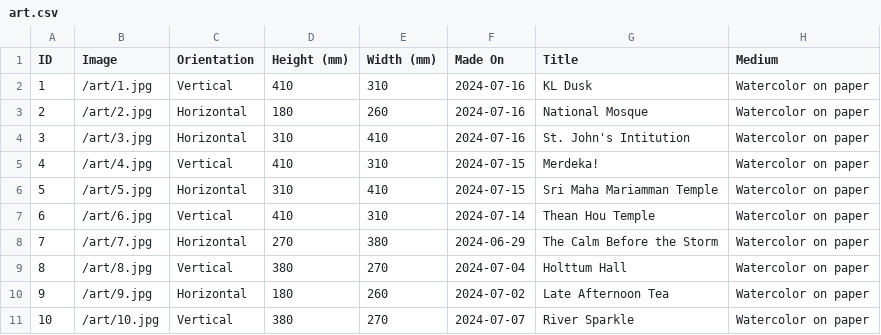
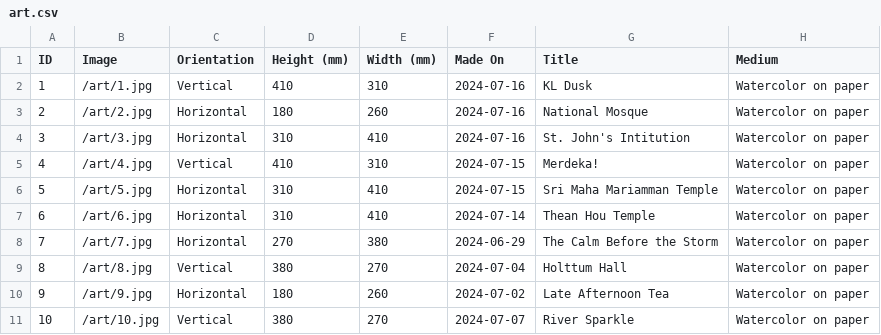
Before and after one commit to mrzzy/art.mrzzy.co, a CSV file: public/art.csv, drawn as a sheet; only a part is shown; the diff names each change by its address in the sheet, - before the commit and + after, or states it on an @@ line.

```diff
--- a/public/art.csv
+++ b/public/art.csv
-C7 (Orientation): Vertical
+C7 (Orientation): Horizontal
-D7 (Height (mm)): 410
+D7 (Height (mm)): 310
-E7 (Width (mm)): 310
+E7 (Width (mm)): 410
```
Also changed, not shown: 17 other files.
